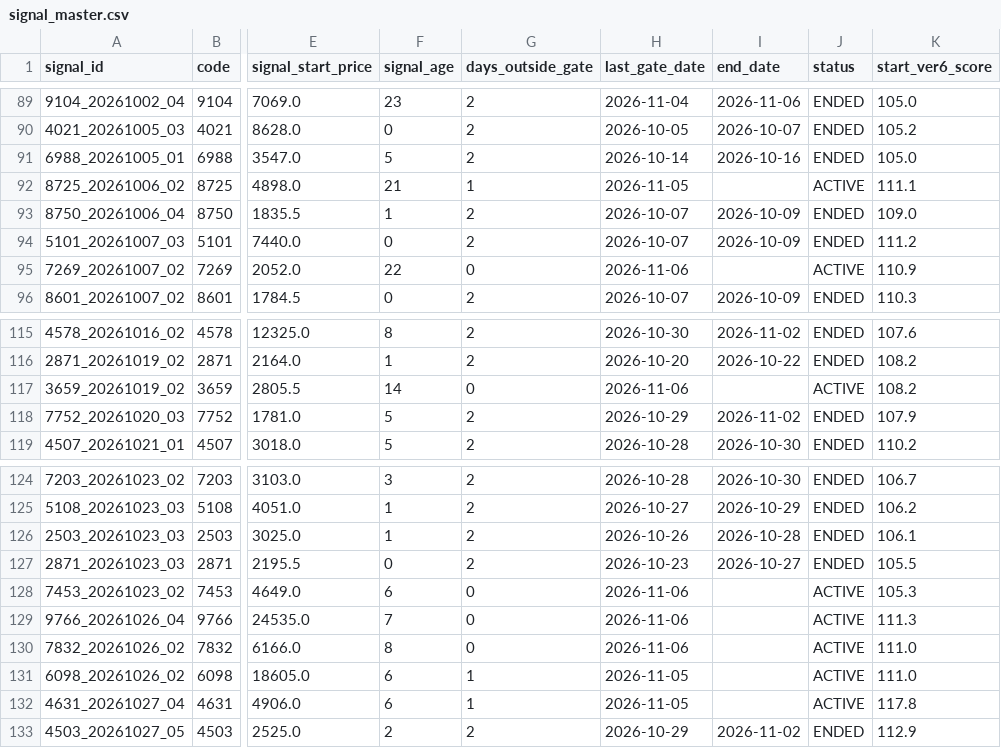
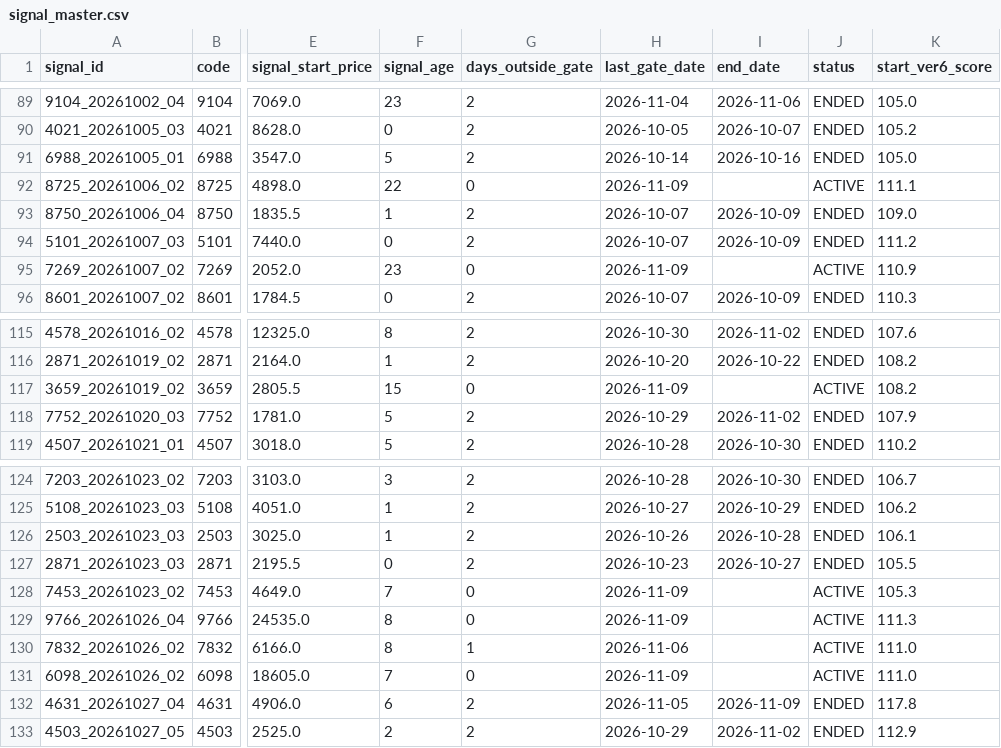
Before and after one commit to izumi7139-ai/nikkei225-line-bot, a CSV file: data/signal_master.csv, drawn as a sheet; only a part is shown, gaps mark what is left out; the diff covers the shown part only; the diff names each change by its address in the sheet, - before the commit and + after, or states it on an @@ line.

```diff
--- a/data/signal_master.csv
+++ b/data/signal_master.csv
-F92 (signal_age): 21
+F92 (signal_age): 22
-G92 (days_outside_gate): 1
+G92 (days_outside_gate): 0
-H92 (last_gate_date): 2026-11-05
+H92 (last_gate_date): 2026-11-09
-F95 (signal_age): 22
+F95 (signal_age): 23
-H95 (last_gate_date): 2026-11-06
+H95 (last_gate_date): 2026-11-09
-F117 (signal_age): 14
+F117 (signal_age): 15
-H117 (last_gate_date): 2026-11-06
+H117 (last_gate_date): 2026-11-09
-F128 (signal_age): 6
+F128 (signal_age): 7
-H128:H129 (last_gate_date): 2026-11-06
+H128:H129 (last_gate_date): 2026-11-09
-F129 (signal_age): 7
+F129 (signal_age): 8
-G130 (days_outside_gate): 0
+G130 (days_outside_gate): 1
-F131 (signal_age): 6
+F131 (signal_age): 7
-G131 (days_outside_gate): 1
+G131 (days_outside_gate): 0
-H131 (last_gate_date): 2026-11-05
+H131 (last_gate_date): 2026-11-09
-G132 (days_outside_gate): 1
+G132 (days_outside_gate): 2
-I132 (end_date): (empty)
+I132 (end_date): 2026-11-09
-J132 (status): ACTIVE
+J132 (status): ENDED
```
Also changed, not shown: 1 added row and 35 edited cells elsewhere in this file, data/performance_summary.csv, reports/monthly/performance_summary.csv, 4 other files.
